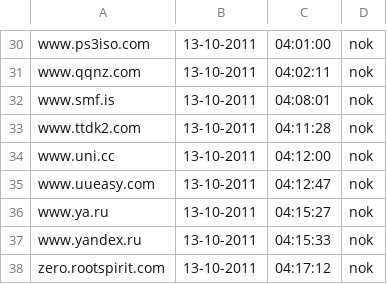
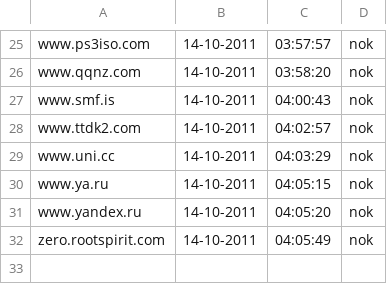
Before and after one commit to Tuinslak/GFW-URL-checker, a CSV file: testResults/nl/results_nok.csv, drawn as a sheet; only a part is shown, gaps mark what is left out; removed rows and columns are numbered as before the commit, all else as after; the diff covers the shown part only; the diff names each change by its address in the sheet, - before the commit and + after, or states it on an @@ line.

```diff
--- a/testResults/nl/results_nok.csv
+++ b/testResults/nl/results_nok.csv
-B25:B29: 13-10-2011
+B25:B29: 14-10-2011
-C25: 04:01:00
+C25: 03:57:57
-C26: 04:02:11
+C26: 03:58:20
-C27: 04:08:01
+C27: 04:00:43
-C28: 04:11:28
+C28: 04:02:57
-C29: 04:12:00
+C29: 04:03:29
-row 35: www.uueasy.com | 13-10-2011 | 04:12:47 | nok
-B30:B32: 13-10-2011
+B30:B32: 14-10-2011
-C30: 04:15:27
+C30: 04:05:15
-C31: 04:15:33
+C31: 04:05:20
-C32: 04:17:12
+C32: 04:05:49
```
Also changed, not shown: 1 added row, 6 removed rows and 45 edited cells elsewhere in this file, testResults/nl/results.csv, testResults/nl/results_ok.csv.
